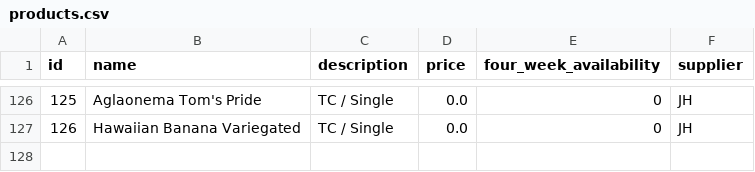
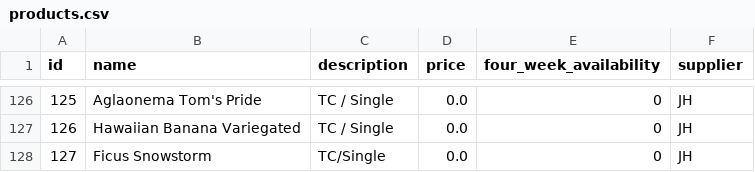
Before and after one commit to Pdvgpc/GPC-Orders-App, a CSV file: data/products.csv, drawn as a sheet; only a part is shown, gaps mark what is left out; the diff names each change by its address in the sheet, - before the commit and + after, or states it on an @@ line.

Commit message:
update products.csv

```diff
--- a/data/products.csv
+++ b/data/products.csv
+row 128: 127 | Ficus Snowstorm | TC/Single | 0.0 | 0 | JH
```
